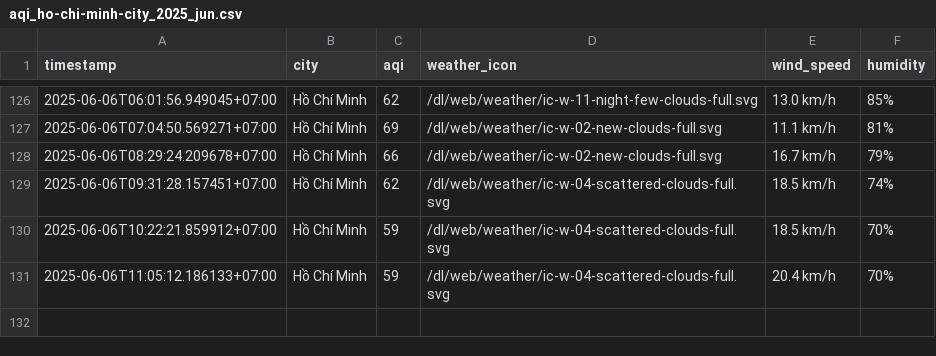
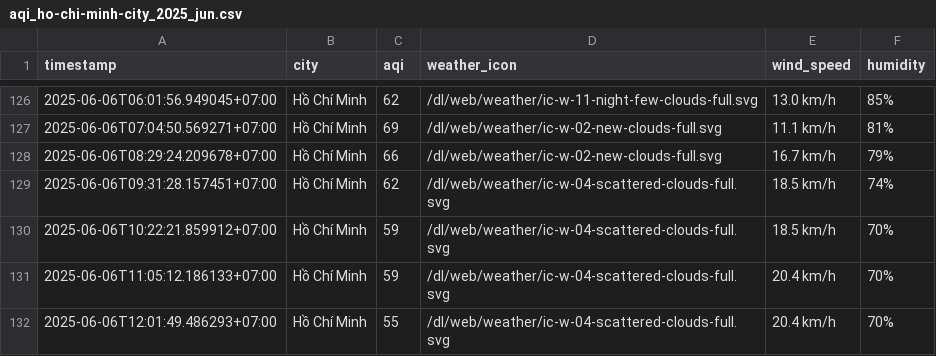
Before and after one commit to nghiahsgs/iqair-dataset, a CSV file: result/ho-chi-minh-city/aqi_ho-chi-minh-city_2025_jun.csv, drawn as a sheet; only a part is shown, gaps mark what is left out; the diff names each change by its address in the sheet, - before the commit and + after, or states it on an @@ line.

```diff
--- a/result/ho-chi-minh-city/aqi_ho-chi-minh-city_2025_jun.csv
+++ b/result/ho-chi-minh-city/aqi_ho-chi-minh-city_2025_jun.csv
+row 132: 2025-06-06T12:01:49.486293+07:00 | Hồ Chí Minh | 55 | /dl/web/weather/ic-w-04-scattered-clouds-full.svg | 20.4 km/h | 70%
```
Also changed, not shown: result/can-tho/aqi_can-tho_2025_jun.csv, result/da-nang/aqi_da-nang_2025_jun.csv, 5 other files.
